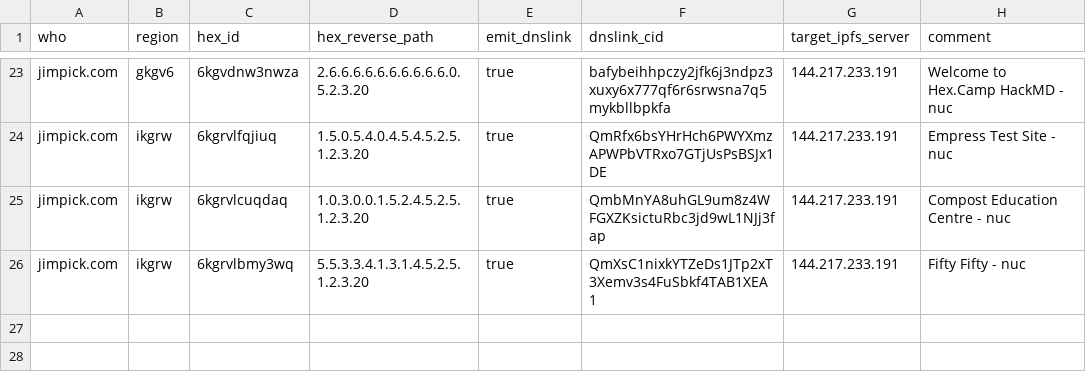
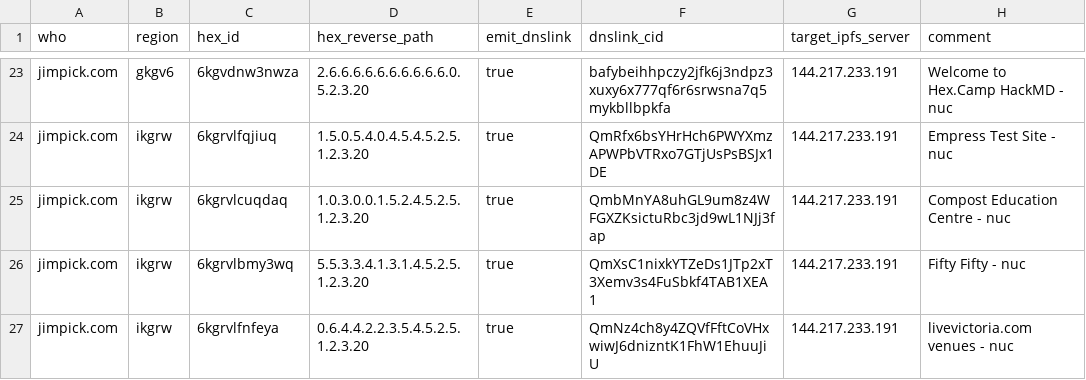
Before and after one commit to hexcamp/hexcamp-coredns, a CSV file: generator/sites/jim.csv, drawn as a sheet; only a part is shown, gaps mark what is left out.

Commit message:
Add livevictoria.com venues

```diff
--- a/generator/sites/jim.csv
+++ b/generator/sites/jim.csv
@@ -26 +26,2 @@ jimpick.com,ikgrw,6kgrvlcuqdaq,1.0.3.0.0.1.5.2.4.5.2.5.1.2.3.20,true,QmbMnYA8uhG
 jimpick.com,ikgrw,6kgrvlbmy3wq,5.5.3.3.4.1.3.1.4.5.2.5.1.2.3.20,true,QmXsC1nixkYTZeDs1JTp2xT3Xemv3s4FuSbkf4TAB1XEA1,144.217.233.191,"Fifty Fifty - nuc"
+jimpick.com,ikgrw,6kgrvlfnfeya,0.6.4.4.2.2.3.5.4.5.2.5.1.2.3.20,true,QmNz4ch8y4ZQVfFftCoVHxwiwJ6dnizntK1FhW1EhuuJiU,144.217.233.191,"livevictoria.com venues - nuc"
```
